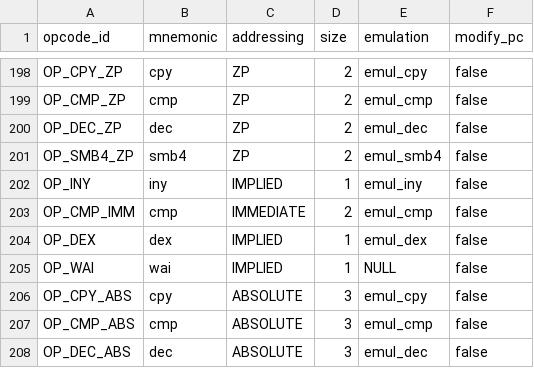
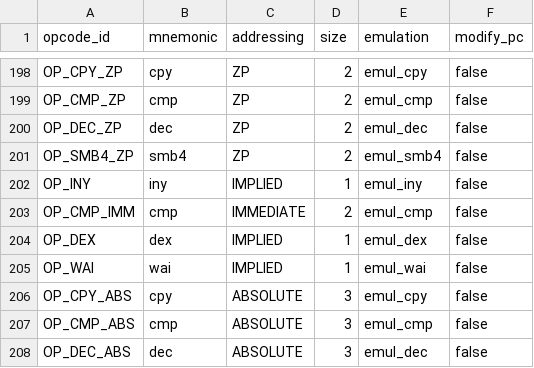
Before and after one commit to rkujawa/rk65c02, a CSV file: src/65c02isa.csv, drawn as a sheet; only a part is shown, gaps mark what is left out.

Commit message:
Add emulation of WAI instruction.

```diff
--- a/src/65c02isa.csv
+++ b/src/65c02isa.csv
@@ -204,3 +204,3 @@ OP_CMP_IMM,"cmp",IMMEDIATE,2,emul_cmp,false
 OP_DEX,"dex",IMPLIED,1,emul_dex,false
-OP_WAI,"wai",IMPLIED,1,NULL,false
+OP_WAI,"wai",IMPLIED,1,emul_wai,false
 OP_CPY_ABS,"cpy",ABSOLUTE,3,emul_cpy,false
```
Also changed, not shown: 3 other files.
